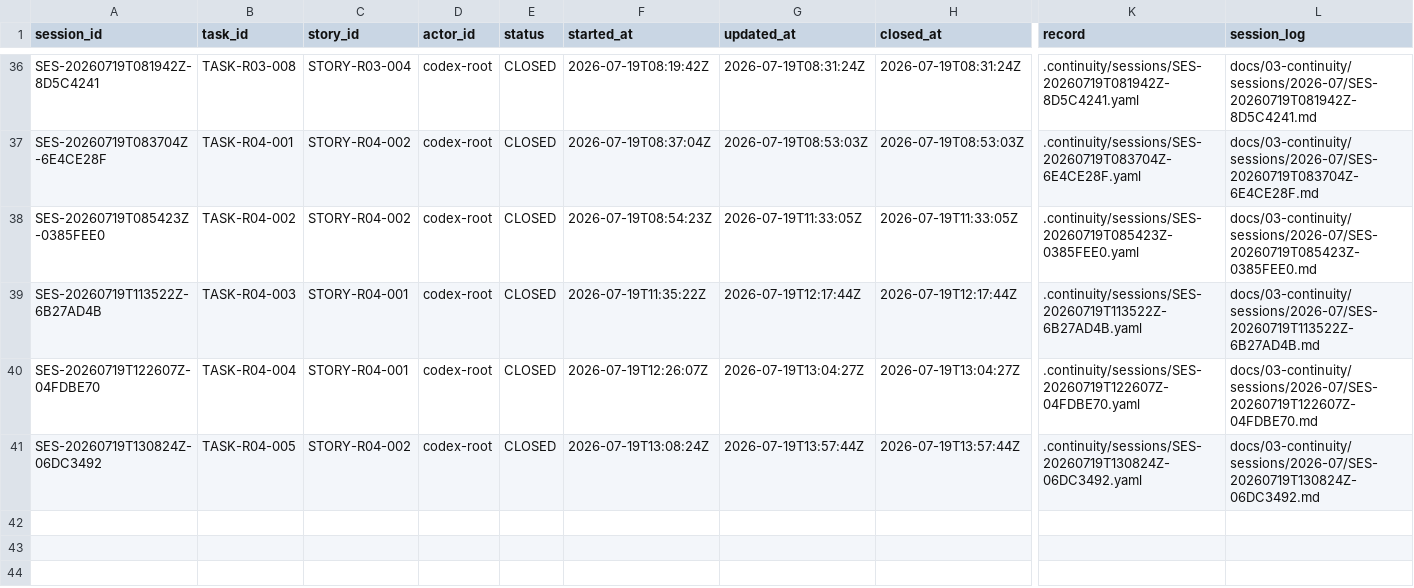
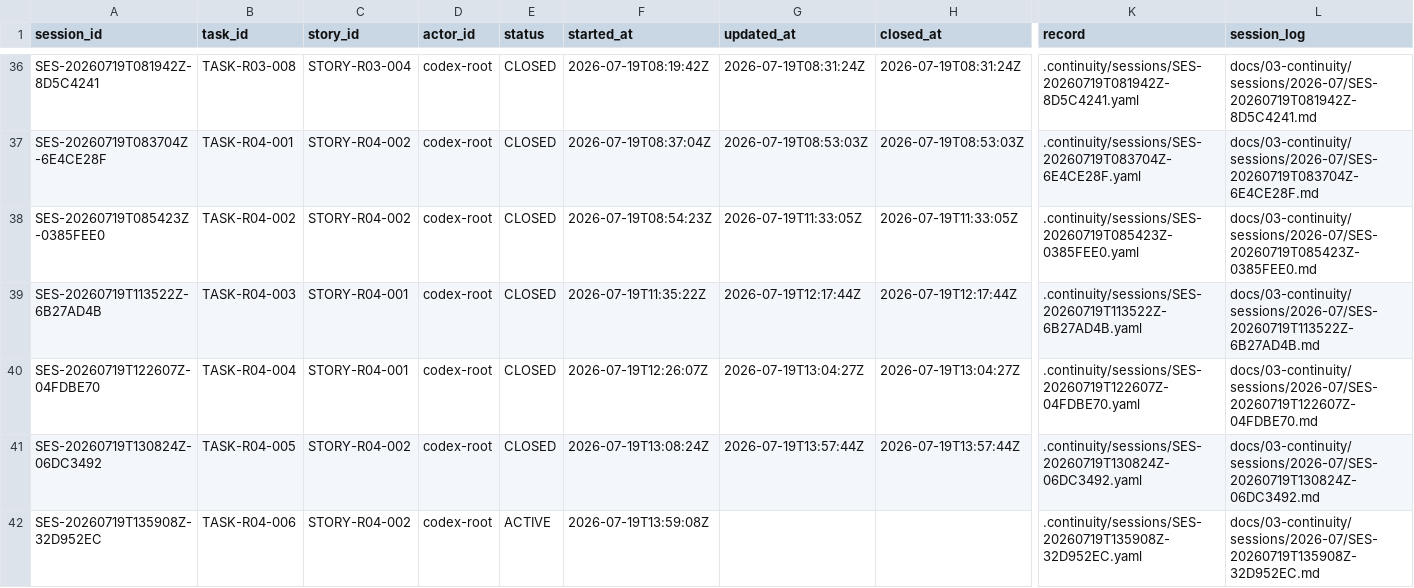
Before and after one commit to fei613293175/hhy, a CSV file: catalogs/session_index.csv, drawn as a sheet; only a part is shown, gaps mark what is left out; rows hold the shown columns only; the diff names each change by its address in the sheet, - before the commit and + after, or states it on an @@ line.

Commit message:
[STORY-R04-002] feat(observability): add R04 staging gates
Task-ID: TASK-R04-006
Session-ID: SES-20260719T135908Z-32D952EC
Checkpoint-ID: CP-SES-20260719T135908Z-32D952EC-0001
Tests: PASS:R04+documentation+gate,R04+observability+backend+tests,R04+observability+static+gate
CR: NONE
Story-ID: STORY-R04-002

```diff
--- a/catalogs/session_index.csv
+++ b/catalogs/session_index.csv
+row 42: SES-20260719T135908Z-32D952EC | TASK-R04-006 | STORY-R04-002 | codex-root | ACTIVE | 2026-07-19T13:59:08Z |  |  | .continuity/sessions/SES-20260719T135908Z-32D952EC.yaml | docs/03-continuity/sessions/2026-07/SES-20260719T135908Z-32D952EC.md
```
Also changed, not shown: catalogs/task_transition_ledger.csv, 26 other files.
